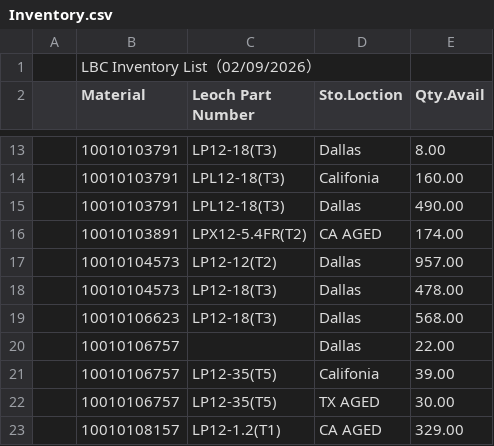
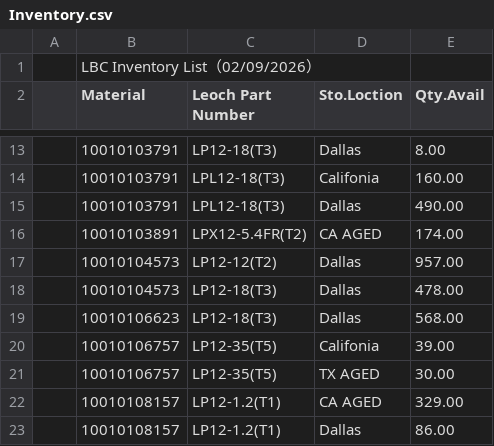
Before and after one commit to Leoch-Battery/Leoch-Inventory, a CSV file: Inventory.csv, drawn as a sheet; only a part is shown, gaps mark what is left out; the shorter side is filled out with more unchanged rows; the diff names each change by its address in the sheet, - before the commit and + after, or states it on an @@ line.

Commit message:
Update Inventory.csv

```diff
--- a/Inventory.csv
+++ b/Inventory.csv
-row 20:  | 10010106757 |  | Dallas | 22.00
```
